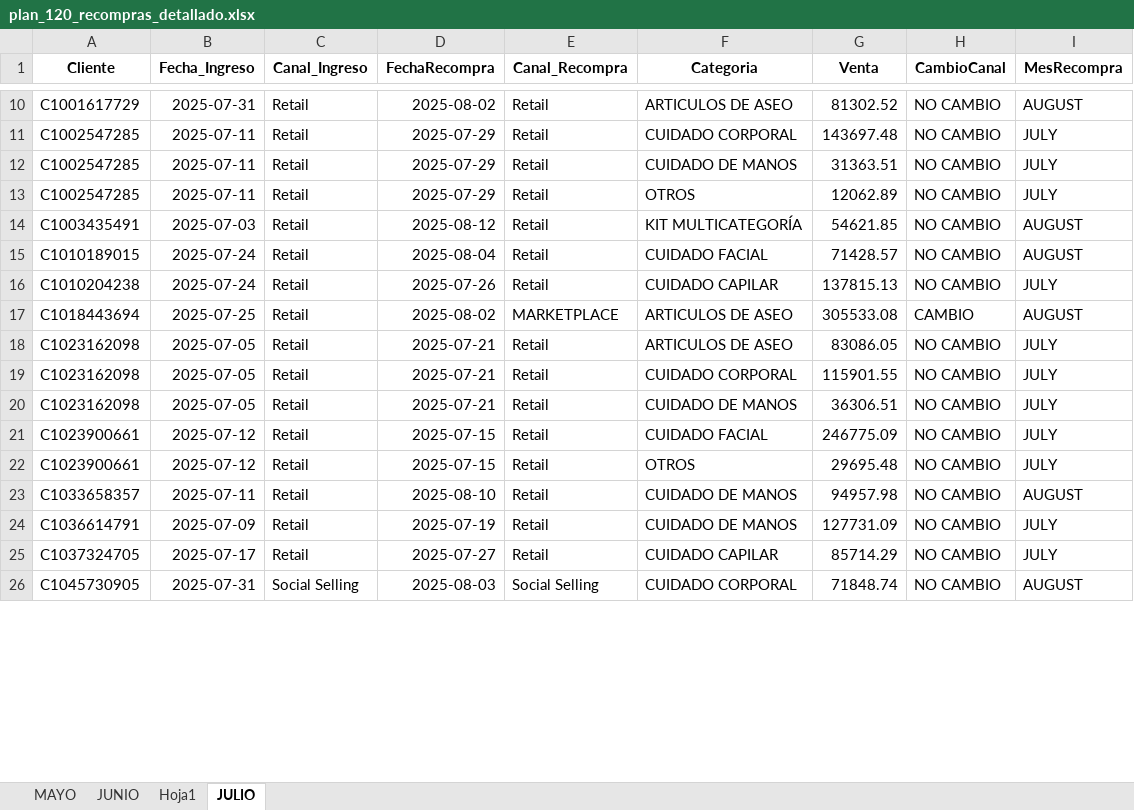
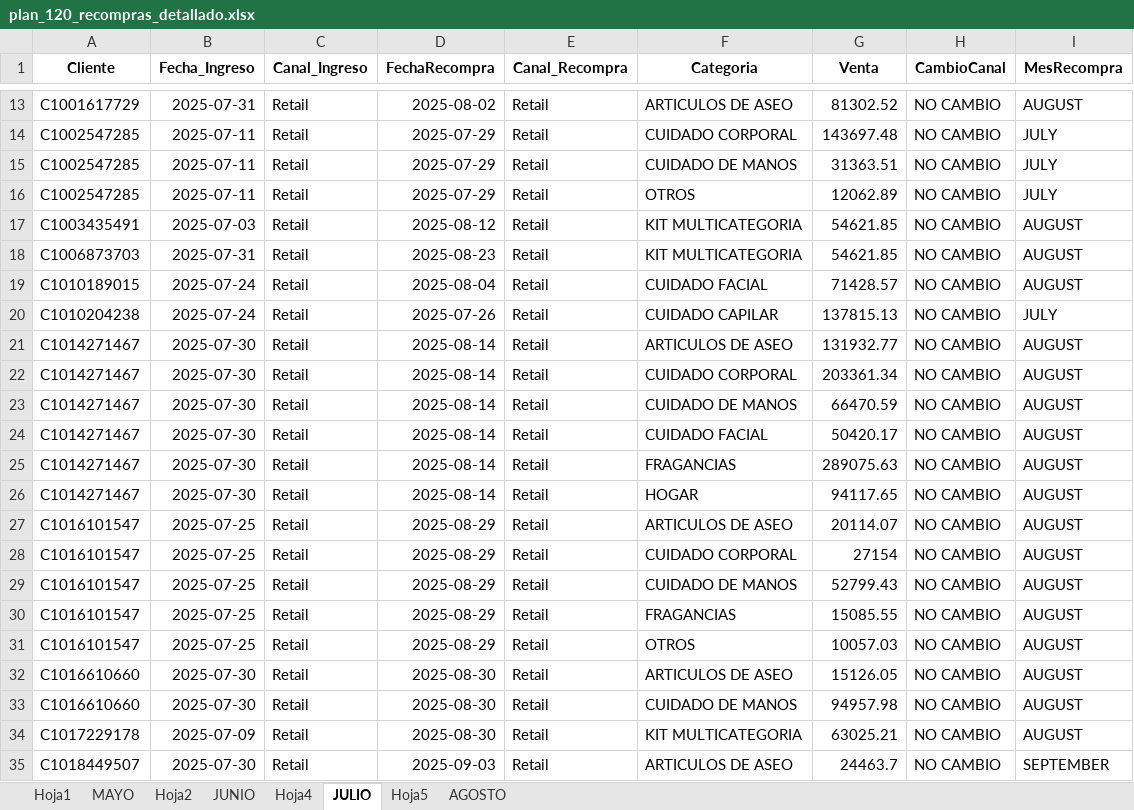
Before and after one commit to YeisonOrozcoProvenzal/Analisis-de-datos, an Excel workbook: PLAN 120/plan_120_recompras_detallado.xlsx, sheet JULIO, drawn as a sheet; only a part is shown, gaps mark what is left out; the shorter side is filled out with more unchanged rows; values as stored, in another font and other column widths than the file's, no borders; addresses are those after the commit; the diff covers the shown part only; the diff names each change by its address in the sheet, - before the commit and + after, or states it on an @@ line.

```diff
--- a/PLAN 120/plan_120_recompras_detallado.xlsx (sheet JULIO)
+++ b/PLAN 120/plan_120_recompras_detallado.xlsx (sheet JULIO)
+sheet tab: Hoja2
+sheet tab: Hoja4
+sheet tab: Hoja5
+sheet tab: AGOSTO
@@ sheet tab order changed: Hoja1 | MAYO | Hoja2 | JUNIO | Hoja4 | JULIO | Hoja5 | AGOSTO @@
-F17 (Categoria): KIT MULTICATEGORÍA
+F17 (Categoria): KIT MULTICATEGORIA
+row 18: C1006873703 | 2025-07-31 | Retail | 2025-08-23 | Retail | KIT MULTICATEGORIA | 54621.85 | NO CAMBIO | AUGUST
+row 21: C1014271467 | 2025-07-30 | Retail | 2025-08-14 | Retail | ARTICULOS DE ASEO | 131932.77 | NO CAMBIO | AUGUST
+row 22: C1014271467 | 2025-07-30 | Retail | 2025-08-14 | Retail | CUIDADO CORPORAL | 203361.34 | NO CAMBIO | AUGUST
+row 23: C1014271467 | 2025-07-30 | Retail | 2025-08-14 | Retail | CUIDADO DE MANOS | 66470.59 | NO CAMBIO | AUGUST
+row 24: C1014271467 | 2025-07-30 | Retail | 2025-08-14 | Retail | CUIDADO FACIAL | 50420.17 | NO CAMBIO | AUGUST
+row 25: C1014271467 | 2025-07-30 | Retail | 2025-08-14 | Retail | FRAGANCIAS | 289075.63 | NO CAMBIO | AUGUST
+row 26: C1014271467 | 2025-07-30 | Retail | 2025-08-14 | Retail | HOGAR | 94117.65 | NO CAMBIO | AUGUST
-A27 (Cliente): C1018443694
+A27 (Cliente): C1016101547
-D27 (FechaRecompra): 2025-08-02
+D27 (FechaRecompra): 2025-08-29
-E27 (Canal_Recompra): MARKETPLACE
+E27 (Canal_Recompra): Retail
-G27 (Venta): 305533.08
+G27 (Venta): 20114.07
-H27 (CambioCanal): CAMBIO
+H27 (CambioCanal): NO CAMBIO
+row 28: C1016101547 | 2025-07-25 | Retail | 2025-08-29 | Retail | CUIDADO CORPORAL | 27154 | NO CAMBIO | AUGUST
+row 29: C1016101547 | 2025-07-25 | Retail | 2025-08-29 | Retail | CUIDADO DE MANOS | 52799.43 | NO CAMBIO | AUGUST
+row 30: C1016101547 | 2025-07-25 | Retail | 2025-08-29 | Retail | FRAGANCIAS | 15085.55 | NO CAMBIO | AUGUST
+row 31: C1016101547 | 2025-07-25 | Retail | 2025-08-29 | Retail | OTROS | 10057.03 | NO CAMBIO | AUGUST
+row 32: C1016610660 | 2025-07-30 | Retail | 2025-08-30 | Retail | ARTICULOS DE ASEO | 15126.05 | NO CAMBIO | AUGUST
+row 33: C1016610660 | 2025-07-30 | Retail | 2025-08-30 | Retail | CUIDADO DE MANOS | 94957.98 | NO CAMBIO | AUGUST
+row 34: C1017229178 | 2025-07-09 | Retail | 2025-08-30 | Retail | KIT MULTICATEGORIA | 63025.21 | NO CAMBIO | AUGUST
+row 35: C1018449507 | 2025-07-30 | Retail | 2025-09-03 | Retail | ARTICULOS DE ASEO | 24463.7 | NO CAMBIO | SEPTEMBER
```
Also changed, not shown: 121 added rows, 1 removed row and 22 edited cells elsewhere in this sheet, sheet JUNIO, sheet MAYO, sheet Hoja1, Atribucion Nueva/Ventas.xlsx, PLAN 120/PLAN 120.xlsx, 35 other files.
